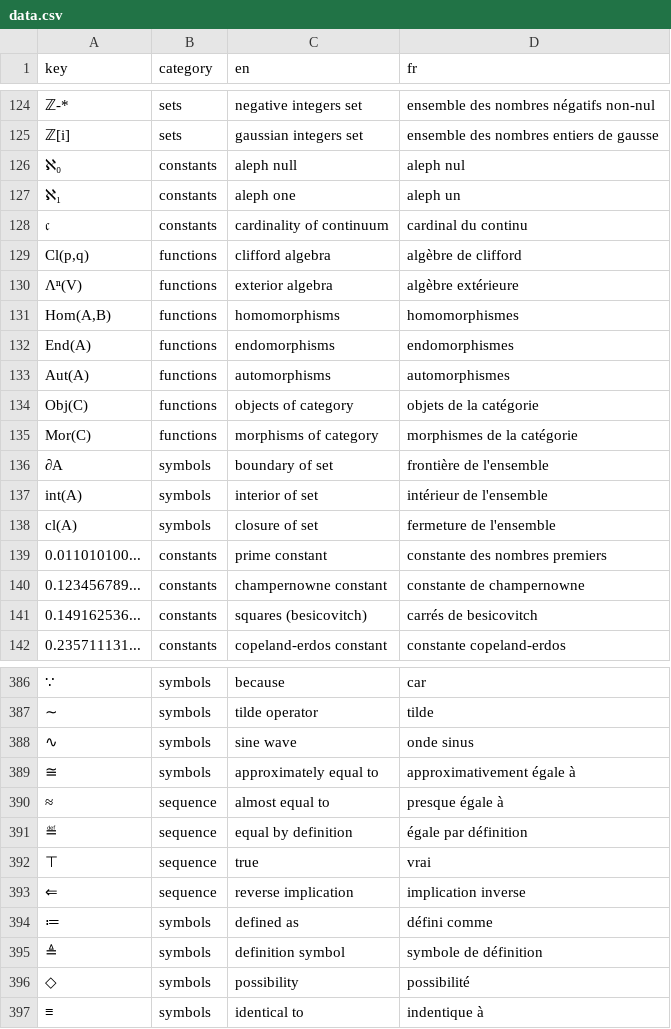
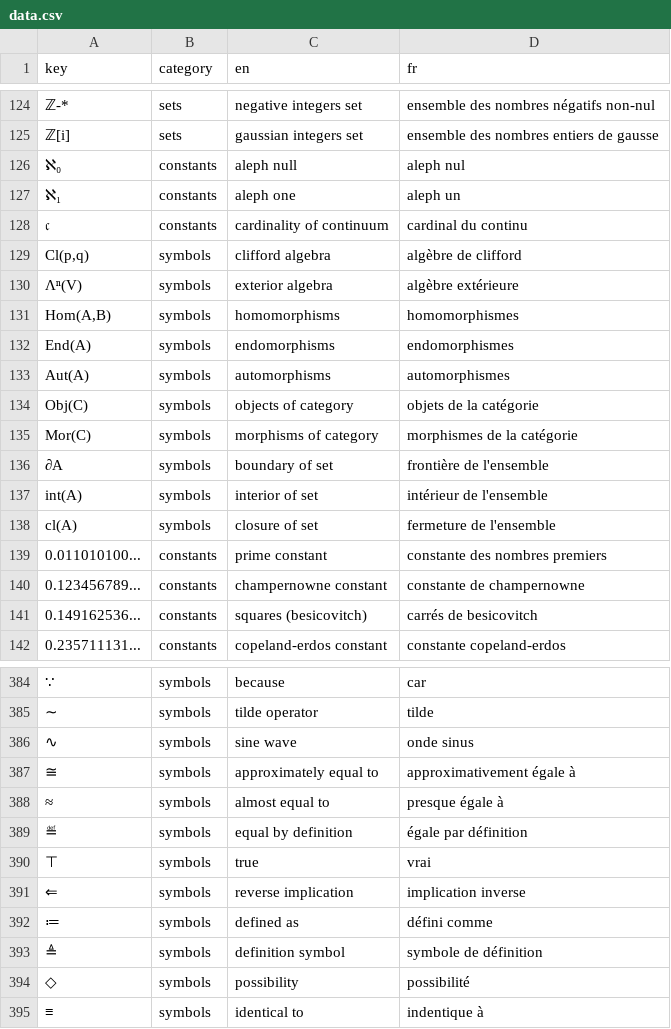
Before and after one commit to Restitutor/RandomCatch, a CSV file: data.csv, drawn as a sheet; only a part is shown, gaps mark what is left out; addresses are those after the commit; the diff covers the shown part only; the diff names each change by its address in the sheet, - before the commit and + after, or states it on an @@ line.

```diff
--- a/data.csv
+++ b/data.csv
-B129:B135 (category): functions
+B129:B135 (category): symbols
-B388:B391 (category): sequence
+B388:B391 (category): symbols
```
Also changed, not shown: 2 removed rows and 44 edited cells elsewhere in this file.
